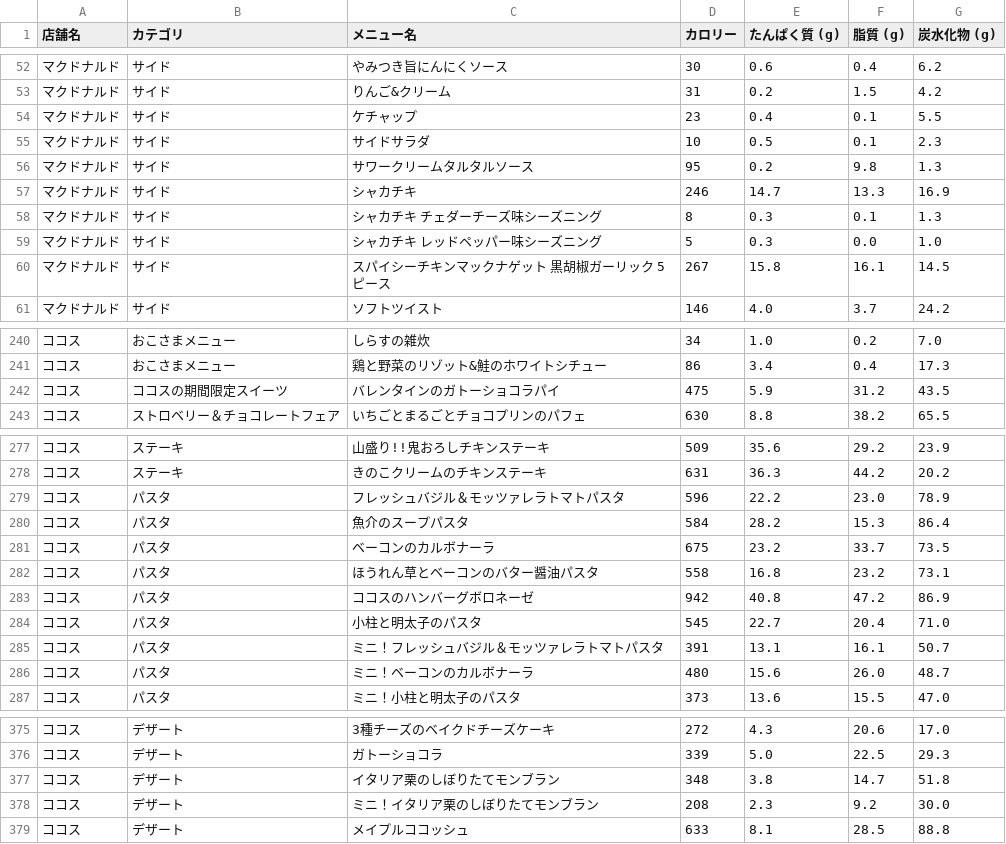
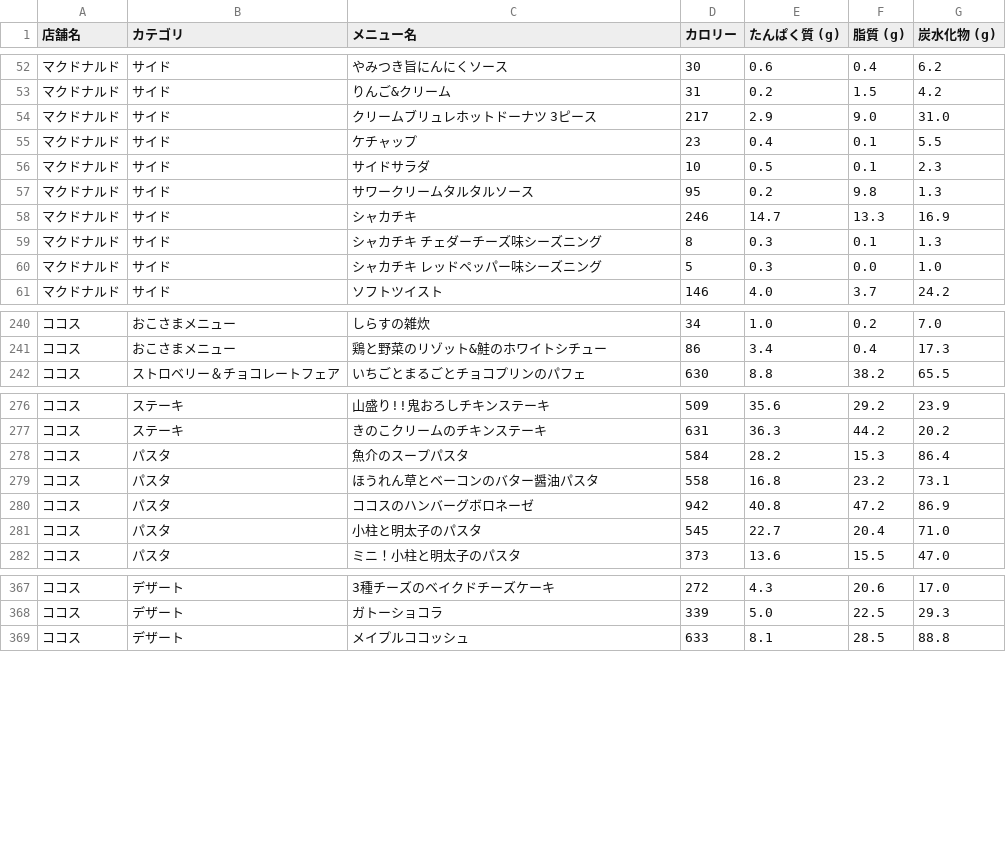
Before and after one commit to oimoemu/pfc-mcdonalds-auto, a CSV file: menu_data_all_chains.csv, drawn as a sheet; only a part is shown, gaps mark what is left out; the diff covers the shown part only.

```diff
--- a/menu_data_all_chains.csv
+++ b/menu_data_all_chains.csv
@@ -53,2 +53,3 @@
 マクドナルド,サイド,りんご&クリーム,31,0.2,1.5,4.2
+マクドナルド,サイド,クリームブリュレホットドーナツ 3ピース,217,2.9,9.0,31.0
 マクドナルド,サイド,ケチャップ,23,0.4,0.1,5.5
@@ -59,3 +60,2 @@
 マクドナルド,サイド,シャカチキ レッドペッパー味シーズニング,5,0.3,0.0,1.0
-マクドナルド,サイド,スパイシーチキンマックナゲット 黒胡椒ガーリック 5ピース,267,15.8,16.1,14.5
 マクドナルド,サイド,ソフトツイスト,146,4.0,3.7,24.2
@@ -241,3 +241,2 @@
 ココス,おこさまメニュー,鶏と野菜のリゾット&鮭のホワイトシチュー,86,3.4,0.4,17.3
-ココス,ココスの期間限定スイーツ,バレンタインのガトーショコラパイ,475,5.9,31.2,43.5
 ココス,ストロベリー＆チョコレートフェア,いちごとまるごとチョコプリンのパフェ,630,8.8,38.2,65.5
@@ -278,5 +277,3 @@
 ココス,ステーキ,きのこクリームのチキンステーキ,631,36.3,44.2,20.2
-ココス,パスタ,フレッシュバジル＆モッツァレラトマトパスタ,596,22.2,23.0,78.9
 ココス,パスタ,魚介のスープパスタ,584,28.2,15.3,86.4
-ココス,パスタ,ベーコンのカルボナーラ,675,23.2,33.7,73.5
 ココス,パスタ,ほうれん草とベーコンのバター醤油パスタ,558,16.8,23.2,73.1
@@ -284,4 +281,2 @@
 ココス,パスタ,小柱と明太子のパスタ,545,22.7,20.4,71.0
-ココス,パスタ,ミニ！フレッシュバジル＆モッツァレラトマトパスタ,391,13.1,16.1,50.7
-ココス,パスタ,ミニ！ベーコンのカルボナーラ,480,15.6,26.0,48.7
 ココス,パスタ,ミニ！小柱と明太子のパスタ,373,13.6,15.5,47.0
@@ -376,4 +368,2 @@
 ココス,デザート,ガトーショコラ,339,5.0,22.5,29.3
-ココス,デザート,イタリア栗のしぼりたてモンブラン,348,3.8,14.7,51.8
-ココス,デザート,ミニ！イタリア栗のしぼりたてモンブラン,208,2.3,9.2,30.0
 ココス,デザート,メイプルココッシュ,633,8.1,28.5,88.8
```
Also changed, not shown: 3 removed rows elsewhere in this file.
